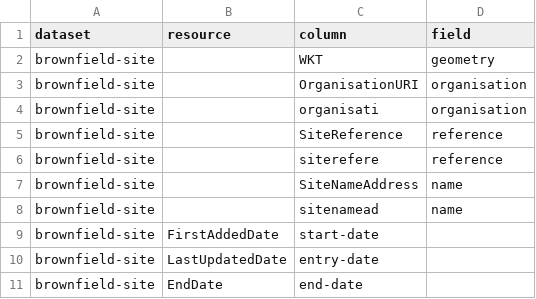
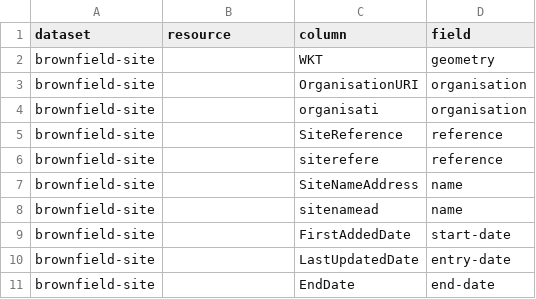
Before and after one commit to digital-land/brownfield-site-collection, a CSV file: pipeline/column.csv, drawn as a sheet; removed rows and columns are numbered as before the commit, all else as after; the diff names each change by its address in the sheet, - before the commit and + after, or states it on an @@ line.

Commit message:
Fixed wonky columns

```diff
--- a/pipeline/column.csv
+++ b/pipeline/column.csv
-row 9: brownfield-site | FirstAddedDate | start-date
-row 10: brownfield-site | LastUpdatedDate | entry-date
-row 11: brownfield-site | EndDate | end-date
+row 9: brownfield-site |  | FirstAddedDate | start-date
+row 10: brownfield-site |  | LastUpdatedDate | entry-date
+row 11: brownfield-site |  | EndDate | end-date
```
